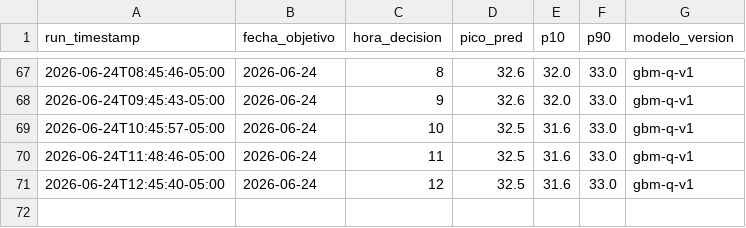
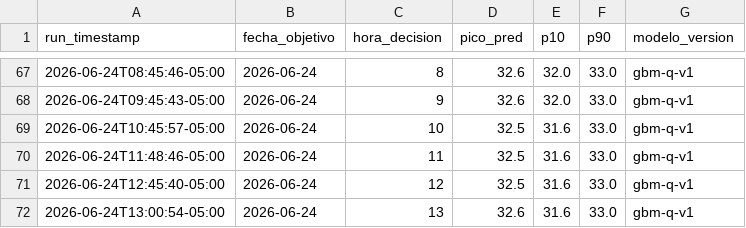
Before and after one commit to CesarG-09/panama-temp-forecast, a CSV file: data/predictions.csv, drawn as a sheet; only a part is shown, gaps mark what is left out.

```diff
--- a/data/predictions.csv
+++ b/data/predictions.csv
@@ -71 +71,2 @@ run_timestamp,fecha_objetivo,hora_decision,pico_pred,p10,p90,modelo_version
 2026-06-24T12:45:40-05:00,2026-06-24,12,32.5,31.6,33.0,gbm-q-v1
+2026-06-24T13:00:54-05:00,2026-06-24,13,32.6,31.6,33.0,gbm-q-v1
```
Also changed, not shown: 1 other file.
